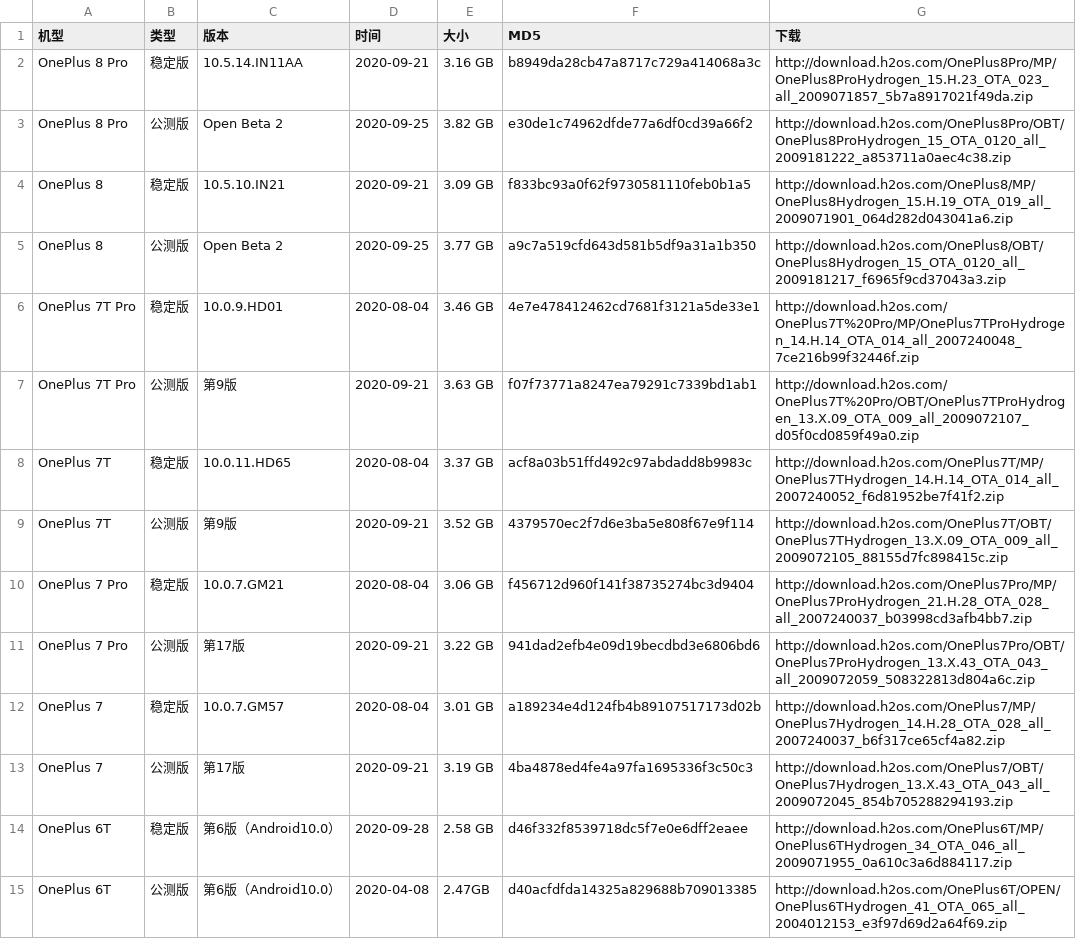
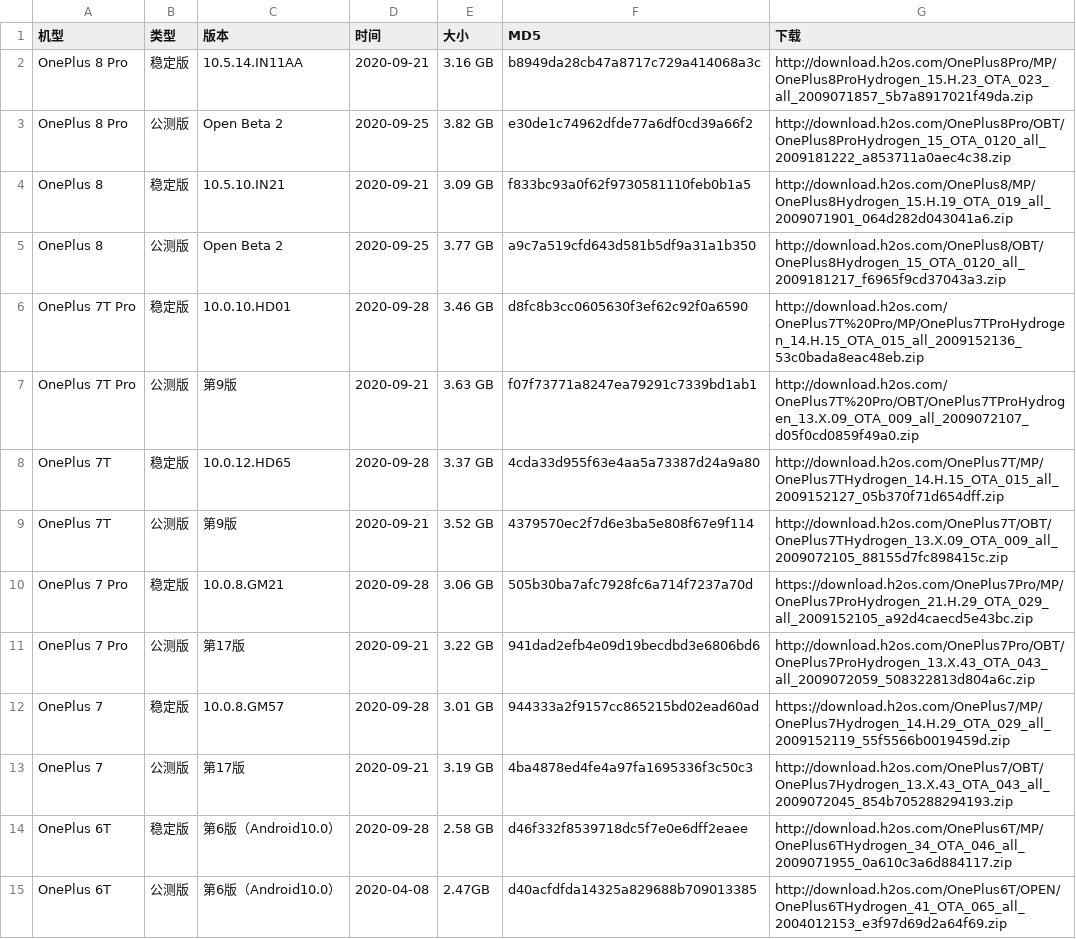
Before and after one commit to wuxianlin/get_android_data, a CSV file: data/oneplus_rom.csv, drawn as a sheet; only a part is shown.

```diff
--- a/data/oneplus_rom.csv
+++ b/data/oneplus_rom.csv
@@ -5,9 +5,9 @@ OnePlus 8,稳定版,10.5.10.IN21,2020-09-21,3.09 GB,f833bc93a0f62f9730581110feb0
 OnePlus 8,公测版,Open Beta 2,2020-09-25,3.77 GB,a9c7a519cfd643d581b5df9a31a1b350,http://download.h2os.com/OnePlus8/OBT/OnePlus8Hydrogen_15_OTA_0120_all_2009181217_f6965f9cd37043a3.zip
-OnePlus 7T Pro,稳定版,10.0.9.HD01,2020-08-04,3.46 GB,4e7e478412462cd7681f3121a5de33e1,http://download.h2os.com/OnePlus7T%20Pro/MP/OnePlus7TProHydrogen_14.H.14_OTA_014_all_2007240048_7ce216b99f32446f.zip
+OnePlus 7T Pro,稳定版,10.0.10.HD01,2020-09-28,3.46 GB,d8fc8b3cc0605630f3ef62c92f0a6590,http://download.h2os.com/OnePlus7T%20Pro/MP/OnePlus7TProHydrogen_14.H.15_OTA_015_all_2009152136_53c0bada8eac48eb.zip
 OnePlus 7T Pro,公测版,第9版,2020-09-21,3.63 GB,f07f73771a8247ea79291c7339bd1ab1,http://download.h2os.com/OnePlus7T%20Pro/OBT/OnePlus7TProHydrogen_13.X.09_OTA_009_all_2009072107_d05f0cd0859f49a0.zip
-OnePlus 7T,稳定版,10.0.11.HD65,2020-08-04,3.37 GB,acf8a03b51ffd492c97abdadd8b9983c,http://download.h2os.com/OnePlus7T/MP/OnePlus7THydrogen_14.H.14_OTA_014_all_2007240052_f6d81952be7f41f2.zip
+OnePlus 7T,稳定版,10.0.12.HD65,2020-09-28,3.37 GB,4cda33d955f63e4aa5a73387d24a9a80,http://download.h2os.com/OnePlus7T/MP/OnePlus7THydrogen_14.H.15_OTA_015_all_2009152127_05b370f71d654dff.zip
 OnePlus 7T,公测版,第9版,2020-09-21,3.52 GB,4379570ec2f7d6e3ba5e808f67e9f114,http://download.h2os.com/OnePlus7T/OBT/OnePlus7THydrogen_13.X.09_OTA_009_all_2009072105_88155d7fc898415c.zip
-OnePlus 7 Pro,稳定版,10.0.7.GM21,2020-08-04,3.06 GB,f456712d960f141f38735274bc3d9404,http://download.h2os.com/OnePlus7Pro/MP/OnePlus7ProHydrogen_21.H.28_OTA_028_all_2007240037_b03998cd3afb4bb7.zip
+OnePlus 7 Pro,稳定版,10.0.8.GM21,2020-09-28,3.06 GB,505b30ba7afc7928fc6a714f7237a70d,https://download.h2os.com/OnePlus7Pro/MP/OnePlus7ProHydrogen_21.H.29_OTA_029_all_2009152105_a92d4caecd5e43bc.zip
 OnePlus 7 Pro,公测版,第17版,2020-09-21,3.22 GB,941dad2efb4e09d19becdbd3e6806bd6,http://download.h2os.com/OnePlus7Pro/OBT/OnePlus7ProHydrogen_13.X.43_OTA_043_all_2009072059_508322813d804a6c.zip
-OnePlus 7,稳定版,10.0.7.GM57,2020-08-04,3.01 GB,a189234e4d124fb4b89107517173d02b,http://download.h2os.com/OnePlus7/MP/OnePlus7Hydrogen_14.H.28_OTA_028_all_2007240037_b6f317ce65cf4a82.zip
+OnePlus 7,稳定版,10.0.8.GM57,2020-09-28,3.01 GB,944333a2f9157cc865215bd02ead60ad,https://download.h2os.com/OnePlus7/MP/OnePlus7Hydrogen_14.H.29_OTA_029_all_2009152119_55f5566b0019459d.zip
 OnePlus 7,公测版,第17版,2020-09-21,3.19 GB,4ba4878ed4fe4a97fa1695336f3c50c3,http://download.h2os.com/OnePlus7/OBT/OnePlus7Hydrogen_13.X.43_OTA_043_all_2009072045_854b705288294193.zip
```
